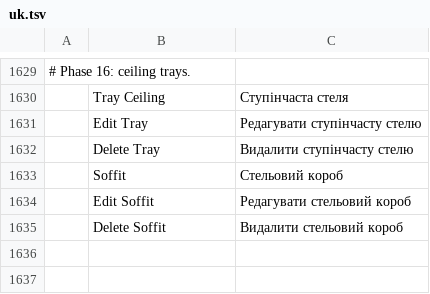
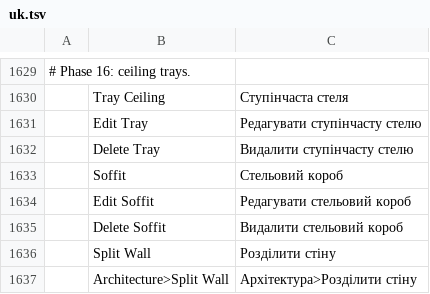
Before and after one commit to andydhamm/cadcraft-arch3d, a TSV file: crates/ui-egui/src/i18n/uk.tsv, drawn as a sheet; only a part is shown, gaps mark what is left out; the diff names each change by its address in the sheet, - before the commit and + after, or states it on an @@ line.

Commit message:
p18-glass-walls-3: round 1 (tturbo-mac)

```diff
--- a/crates/ui-egui/src/i18n/uk.tsv
+++ b/crates/ui-egui/src/i18n/uk.tsv
+row 1636:  | Split Wall | Розділити стіну
+row 1637:  | Architecture>Split Wall | Архітектура>Розділити стіну
```
Also changed, not shown: 1 other file.
